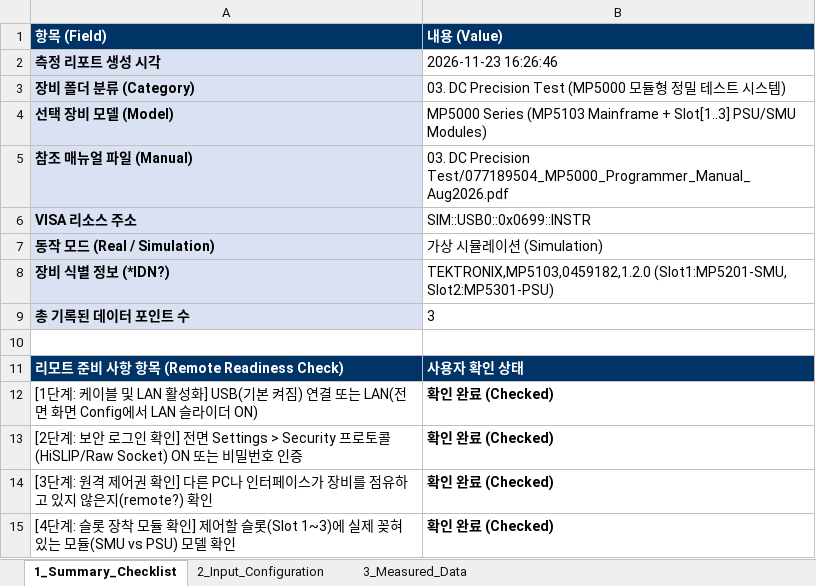
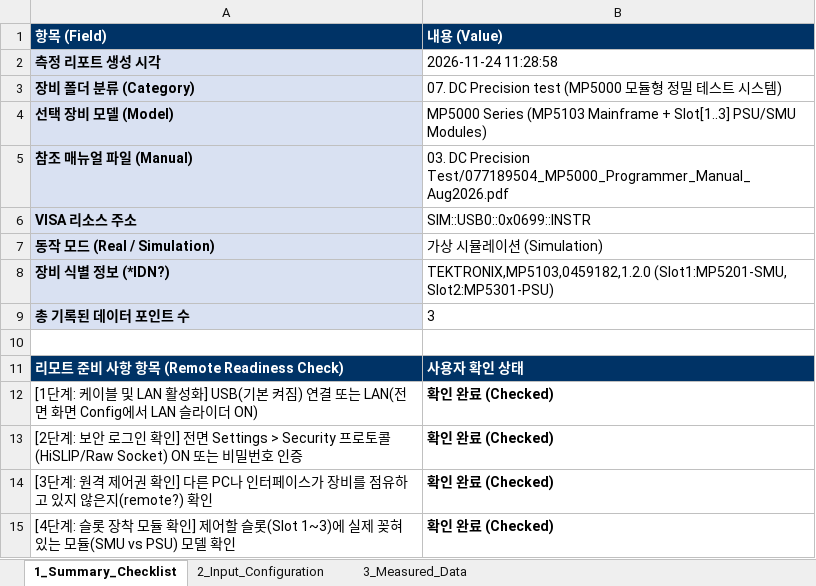
Before and after one commit to jwlee3528/SAITEK_Quick-Start, an Excel workbook: 05.data/03.Samples/Sample_03_DC_PRECISION_MP5000_MP5103.xlsx, sheet 1_Summary_Checklist, drawn as a sheet; values as stored, in another font and other column widths than the file's, no borders; the diff names each change by its address in the sheet, - before the commit and + after, or states it on an @@ line.

```diff
--- a/05.data/03.Samples/Sample_03_DC_PRECISION_MP5000_MP5103.xlsx (sheet 1_Summary_Checklist)
+++ b/05.data/03.Samples/Sample_03_DC_PRECISION_MP5000_MP5103.xlsx (sheet 1_Summary_Checklist)
-B2 (내용 (Value)): 2026-11-23 16:26:46
+B2 (내용 (Value)): 2026-11-24 11:28:58
-B3 (내용 (Value)): 03. DC Precision Test (MP5000 모듈형 정밀 테스트 시스템)
+B3 (내용 (Value)): 07. DC Precision test (MP5000 모듈형 정밀 테스트 시스템)
```
Also changed, not shown: sheet 3_Measured_Data, 05.data/03.Samples/Sample_04_OSCILLOSCOPE_MSO_4_5_6.xlsx, 05.data/03.Samples/Sample_08_DMM_DMM6500.xlsx, 21 other files.
